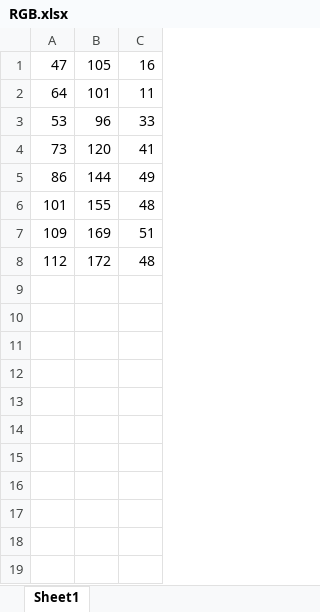
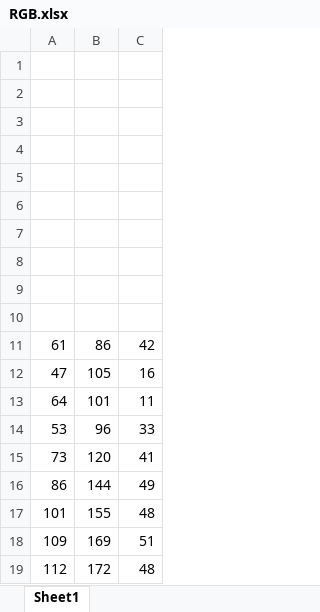
Before and after one commit to RoboticsTeam4904/2019-Vision, an Excel workbook: vision_cv/RGB.xlsx, sheet Sheet1, drawn as a sheet; values as stored, in another font and other column widths than the file's, no borders; the diff names each change by its address in the sheet, - before the commit and + after, or states it on an @@ line.

```diff
--- a/vision_cv/RGB.xlsx (sheet Sheet1)
+++ b/vision_cv/RGB.xlsx (sheet Sheet1)
+row 1: (empty)
+row 2: (empty)
+row 3: (empty)
+row 4: (empty)
+row 5: (empty)
+row 6: (empty)
+row 7: (empty)
+row 8: (empty)
+row 9: (empty)
+row 10: (empty)
+row 11: 61 | 86 | 42
```
Also changed, not shown: 1 other file.
